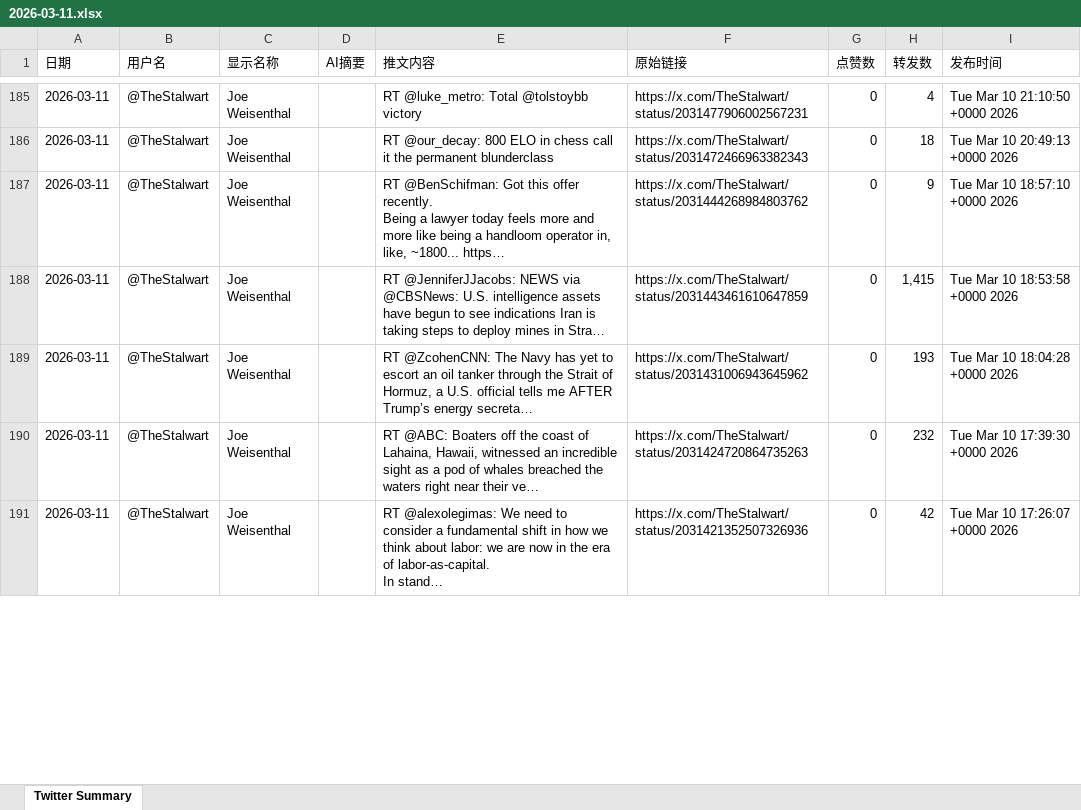
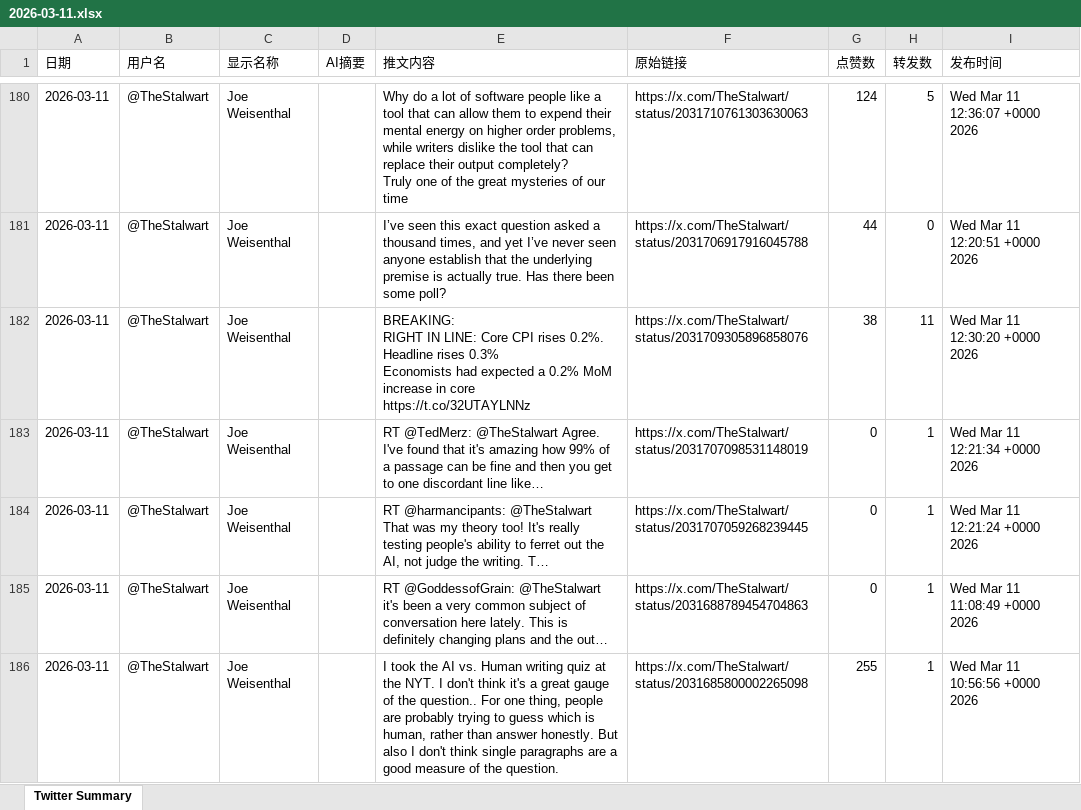
Before and after one commit to FireTigerStudio/TwitterAI, an Excel workbook: output/2026-03-11.xlsx, sheet Twitter Summary, drawn as a sheet; only a part is shown, gaps mark what is left out; values as stored, in another font and other column widths than the file's, no cell formats; addresses are those after the commit; ↵ is a line break in a cell; the diff covers the shown part only; the diff names each change by its address in the sheet, - before the commit and + after, or states it on an @@ line.

```diff
--- a/output/2026-03-11.xlsx (sheet Twitter Summary)
+++ b/output/2026-03-11.xlsx (sheet Twitter Summary)
-E180 (推文内容): RT @luke_metro: Total @tolstoybb victory
+E180 (推文内容): Why do a lot of software people like a tool that can allow them to expend their mental energy on higher order problems, while writers dislike the tool that can replace their output completely? ↵ Truly one of the great mysteries of our time
-F180 (原始链接): https://x.com/TheStalwart/status/2031477906002567231
+F180 (原始链接): https://x.com/TheStalwart/status/2031710761303630063
-G180 (点赞数): 0
+G180 (点赞数): 124
-H180 (转发数): 4
+H180 (转发数): 5
-I180 (发布时间): Tue Mar 10 21:10:50 +0000 2026
+I180 (发布时间): Wed Mar 11 12:36:07 +0000 2026
-E181 (推文内容): RT @our_decay: 800 ELO in chess call it the permanent blunderclass
+E181 (推文内容): I’ve seen this exact question asked a thousand times, and yet I’ve never seen anyone establish that the underlying premise is actually true. Has there been some poll?
-F181 (原始链接): https://x.com/TheStalwart/status/2031472466963382343
+F181 (原始链接): https://x.com/TheStalwart/status/2031706917916045788
-G181 (点赞数): 0
+G181 (点赞数): 44
-H181 (转发数): 18
+H181 (转发数): 0
-I181 (发布时间): Tue Mar 10 20:49:13 +0000 2026
+I181 (发布时间): Wed Mar 11 12:20:51 +0000 2026
-E182 (推文内容): RT @BenSchifman: Got this offer recently. ↵ Being a lawyer today feels more and more like being a handloom operator in, like, ~1800... https…
+E182 (推文内容): BREAKING: ↵ RIGHT IN LINE: Core CPI rises 0.2%. Headline rises 0.3% ↵ Economists had expected a 0.2% MoM increase in core ↵ https://t.co/32UTAYLNNz
-F182 (原始链接): https://x.com/TheStalwart/status/2031444268984803762
+F182 (原始链接): https://x.com/TheStalwart/status/2031709305896858076
-G182 (点赞数): 0
+G182 (点赞数): 38
-H182 (转发数): 9
+H182 (转发数): 11
-I182 (发布时间): Tue Mar 10 18:57:10 +0000 2026
+I182 (发布时间): Wed Mar 11 12:30:20 +0000 2026
-E183 (推文内容): RT @JenniferJJacobs: NEWS via @CBSNews: U.S. intelligence assets have begun to see indications Iran is taking steps to deploy mines in Stra…
+E183 (推文内容): RT @TedMerz: @TheStalwart Agree. I've found that it's amazing how 99% of a passage can be fine and then you get to one discordant line like…
-F183 (原始链接): https://x.com/TheStalwart/status/2031443461610647859
+F183 (原始链接): https://x.com/TheStalwart/status/2031707098531148019
-H183 (转发数): 1,415
+H183 (转发数): 1
-I183 (发布时间): Tue Mar 10 18:53:58 +0000 2026
+I183 (发布时间): Wed Mar 11 12:21:34 +0000 2026
-E184 (推文内容): RT @ZcohenCNN: The Navy has yet to escort an oil tanker through the Strait of Hormuz, a U.S. official tells me AFTER Trump’s energy secreta…
+E184 (推文内容): RT @harmancipants: @TheStalwart That was my theory too! It's really testing people's ability to ferret out the AI, not judge the writing. T…
-F184 (原始链接): https://x.com/TheStalwart/status/2031431006943645962
+F184 (原始链接): https://x.com/TheStalwart/status/2031707059268239445
-H184 (转发数): 193
+H184 (转发数): 1
-I184 (发布时间): Tue Mar 10 18:04:28 +0000 2026
+I184 (发布时间): Wed Mar 11 12:21:24 +0000 2026
-E185 (推文内容): RT @ABC: Boaters off the coast of Lahaina, Hawaii, witnessed an incredible sight as a pod of whales breached the waters right near their ve…
+E185 (推文内容): RT @GoddessofGrain: @TheStalwart it's been a very common subject of conversation here lately. This is definitely changing plans and the out…
-F185 (原始链接): https://x.com/TheStalwart/status/2031424720864735263
+F185 (原始链接): https://x.com/TheStalwart/status/2031688789454704863
-H185 (转发数): 232
+H185 (转发数): 1
-I185 (发布时间): Tue Mar 10 17:39:30 +0000 2026
+I185 (发布时间): Wed Mar 11 11:08:49 +0000 2026
-E186 (推文内容): RT @alexolegimas: We need to consider a fundamental shift in how we think about labor: we are now in the era of labor-as-capital. ↵ In stand…
+E186 (推文内容): I took the AI vs. Human writing quiz at the NYT. I don't think it's a great gauge of the question.. For one thing, people are probably trying to guess which is human, rather than answer honestly. But also I don't think single paragraphs are a good measure of the question.
-F186 (原始链接): https://x.com/TheStalwart/status/2031421352507326936
+F186 (原始链接): https://x.com/TheStalwart/status/2031685800002265098
-G186 (点赞数): 0
+G186 (点赞数): 255
-H186 (转发数): 42
+H186 (转发数): 1
-I186 (发布时间): Tue Mar 10 17:26:07 +0000 2026
+I186 (发布时间): Wed Mar 11 10:56:56 +0000 2026
```
Also changed, not shown: 53 added rows, 59 removed rows and 893 edited cells elsewhere in this sheet, cell formats, 1 other file.
